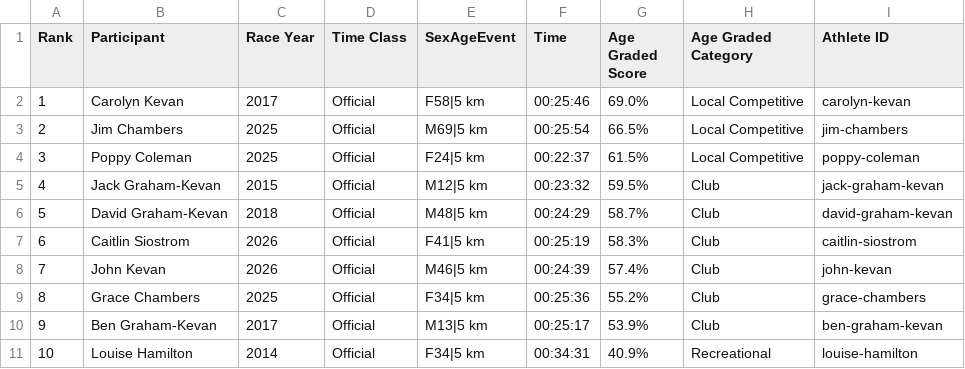
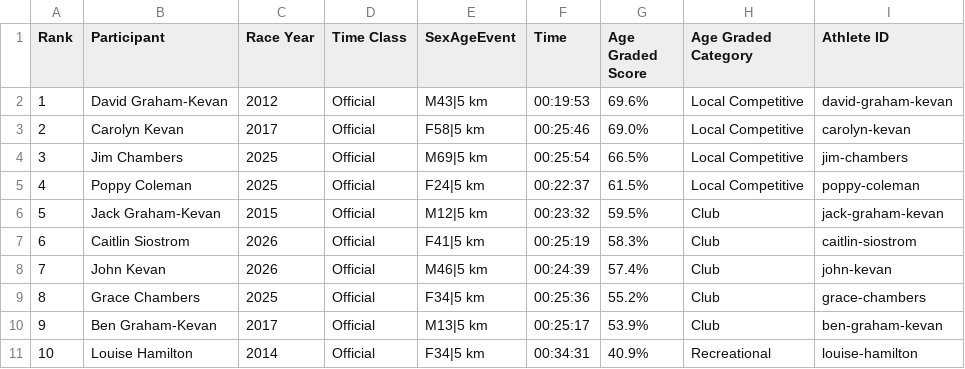
Before and after one commit to johnkevan88888/family-running, a CSV file: data/everyone/5km-alltime-official-everyone.csv, drawn as a sheet; removed rows and columns are numbered as before the commit, all else as after; the diff names each change by its address in the sheet, - before the commit and + after, or states it on an @@ line.

```diff
--- a/data/everyone/5km-alltime-official-everyone.csv
+++ b/data/everyone/5km-alltime-official-everyone.csv
+row 2: 1 | David Graham-Kevan | 2012 | Official | M43|5 km | 00:19:53 | 69.6% | Local Competitive | david-graham-kevan
@@ column A (Rank) renumbered between rows 3 and 6 @@
-row 6: 5 | David Graham-Kevan | 2018 | Official | M48|5 km | 00:24:29 | 58.7% | Club | david-graham-kevan
```
Also changed, not shown: data/athlete_results.csv, data/everyone/5km-alltime-all-everyone.csv, 10 other files.
